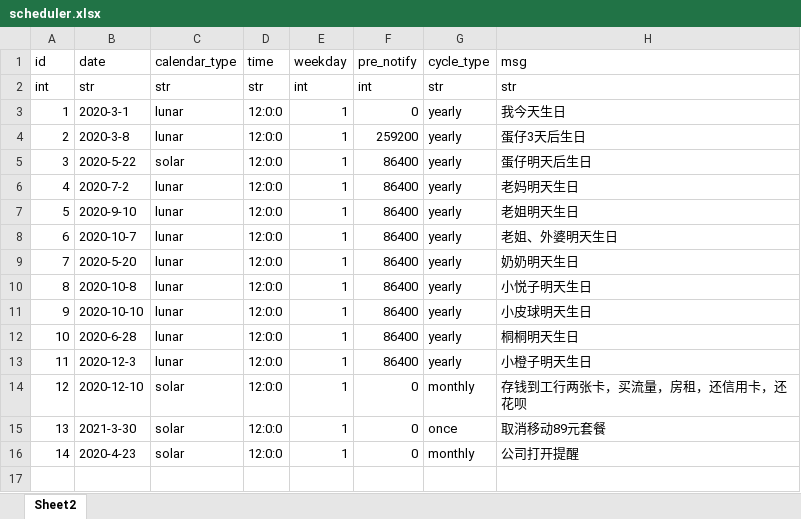
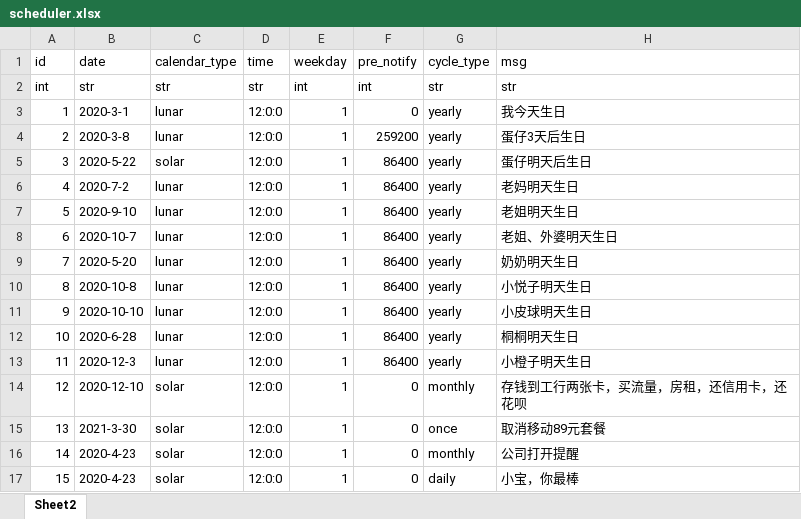
Before and after one commit to xiewendan/gitee-sync, an Excel workbook: template/config/excel/scheduler.xlsx, sheet Sheet2, drawn as a sheet; values as stored, in another font and other column widths than the file's, no borders; charts and pictures not drawn; the diff names each change by its address in the sheet, - before the commit and + after, or states it on an @@ line.

Commit message:
#16 scheduler新增消息 1、小宝，你最棒

```diff
--- a/template/config/excel/scheduler.xlsx (sheet Sheet2)
+++ b/template/config/excel/scheduler.xlsx (sheet Sheet2)
+row 17: 15 | 2020-4-23 | solar | 12:0:0 | 1 | 0 | daily | 小宝，你最棒
```
Also changed, not shown: charts or pictures, 2 other files.
